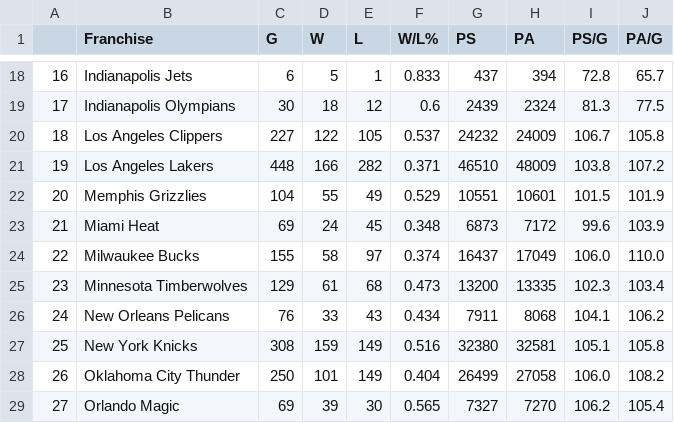
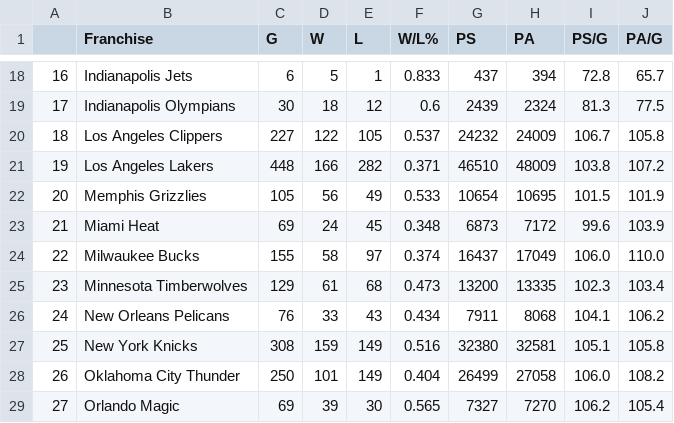
Before and after one commit to bwSimpkins/TheOppositions, a CSV file: data/Sacramento Kings.csv, drawn as a sheet; only a part is shown, gaps mark what is left out.

Commit message:
upload for 2024-01-31

```diff
--- a/data/Sacramento Kings.csv
+++ b/data/Sacramento Kings.csv
@@ -21,3 +21,3 @@
 19,Los Angeles Lakers,448,166,282,0.371,46510,48009,103.8,107.2
-20,Memphis Grizzlies,104,55,49,0.529,10551,10601,101.5,101.9
+20,Memphis Grizzlies,105,56,49,0.533,10654,10695,101.5,101.9
 21,Miami Heat,69,24,45,0.348,6873,7172,99.6,103.9
```
